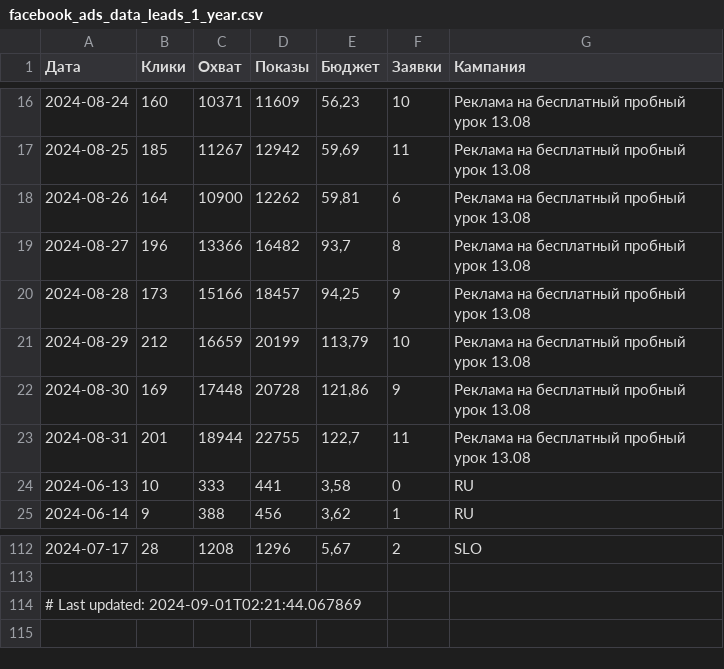
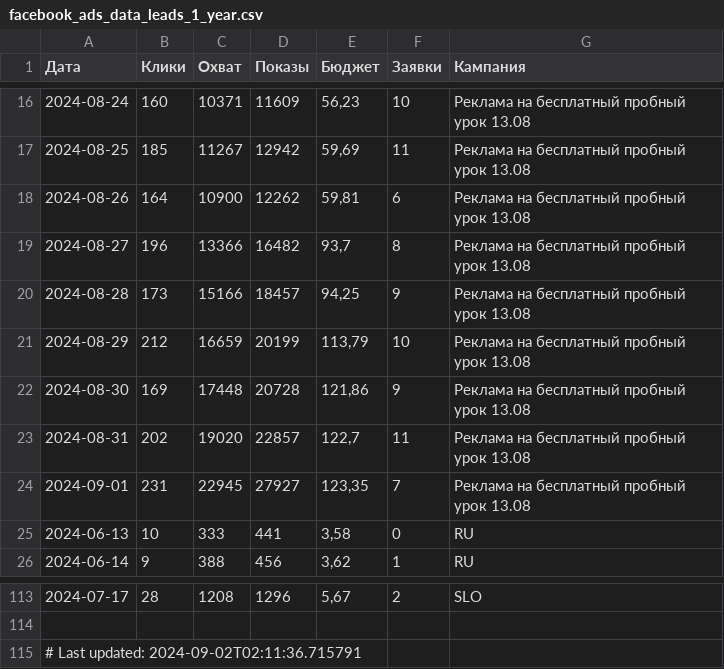
Before and after one commit to user1177-ux/KO_target_meta_data, a CSV file: facebook_ads_data_leads_1_year.csv, drawn as a sheet; only a part is shown, gaps mark what is left out.

```diff
--- a/facebook_ads_data_leads_1_year.csv
+++ b/facebook_ads_data_leads_1_year.csv
@@ -22,3 +22,4 @@
 2024-08-30,169,17448,20728,"121,86",9,Реклама на бесплатный пробный урок 13.08
-2024-08-31,201,18944,22755,"122,7",11,Реклама на бесплатный пробный урок 13.08
+2024-08-31,202,19020,22857,"122,7",11,Реклама на бесплатный пробный урок 13.08
+2024-09-01,231,22945,27927,"123,35",7,Реклама на бесплатный пробный урок 13.08
 2024-06-13,10,333,441,"3,58",0,RU
@@ -113,2 +114,2 @@
 
-# Last updated: 2024-09-01T02:21:44.067869
+# Last updated: 2024-09-02T02:11:36.715791
```
Also changed, not shown: facebook_ads_data_leads_7_days.csv.
